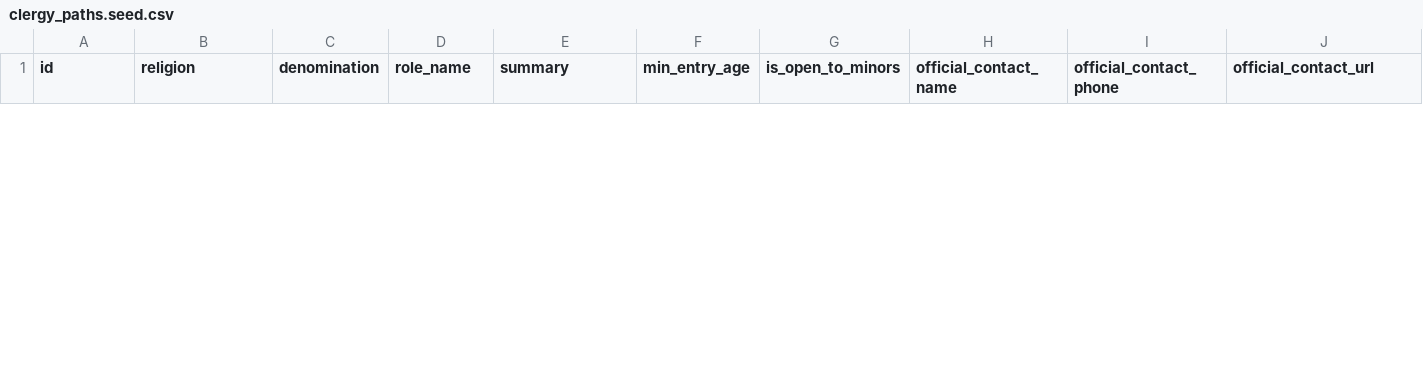
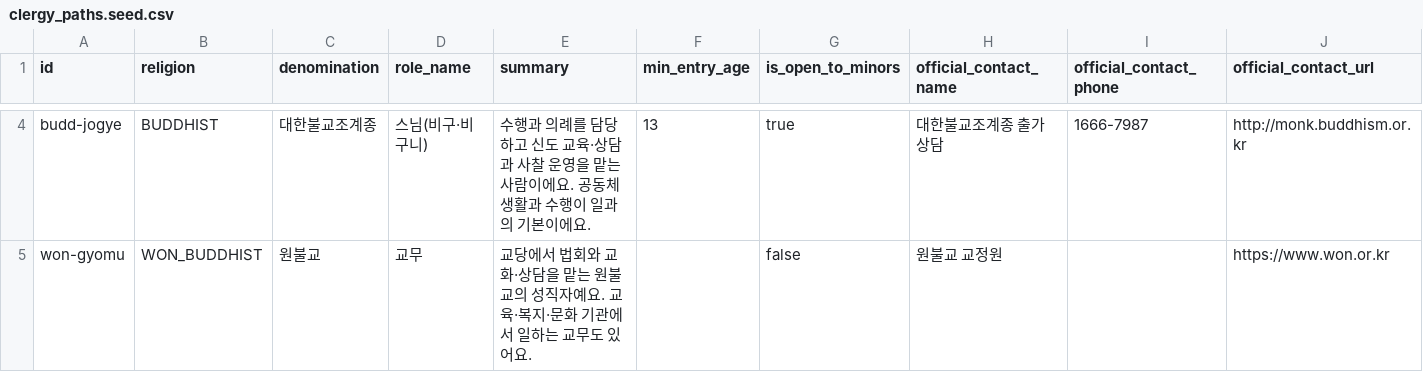
Before and after one commit to 1004gongmyung/mydream, a CSV file: data/clergy_paths.seed.csv, drawn as a sheet; only a part is shown, gaps mark what is left out; rows hold the shown columns only; the diff covers the shown part only; the diff names each change by its address in the sheet, - before the commit and + after, or states it on an @@ line.

```diff
--- a/data/clergy_paths.seed.csv
+++ b/data/clergy_paths.seed.csv
+row 4: budd-jogye | BUDDHIST | 대한불교조계종 | 스님(비구·비구니) | 수행과 의례를 담당하고 신도 교육·상담과 사찰 운영을 맡는 사람이에요. 공동체 생활과 수행이 일과의 기본이에요. | 13 | true | 대한불교조계종 출가 상담 | 1666-7987 | http://monk.buddhism.or.kr
+row 5: won-gyomu | WON_BUDDHIST | 원불교 | 교무 | 교당에서 법회와 교화·상담을 맡는 원불교의 성직자예요. 교육·복지·문화 기관에서 일하는 교무도 있어요. |  | false | 원불교 교정원 |  | https://www.won.or.kr
```
Also changed, not shown: 4 added rows and 2 removed rows elsewhere in this file, data/clergy_stages.seed.csv, data/exploratory_steps.seed.csv, 6 other files.
